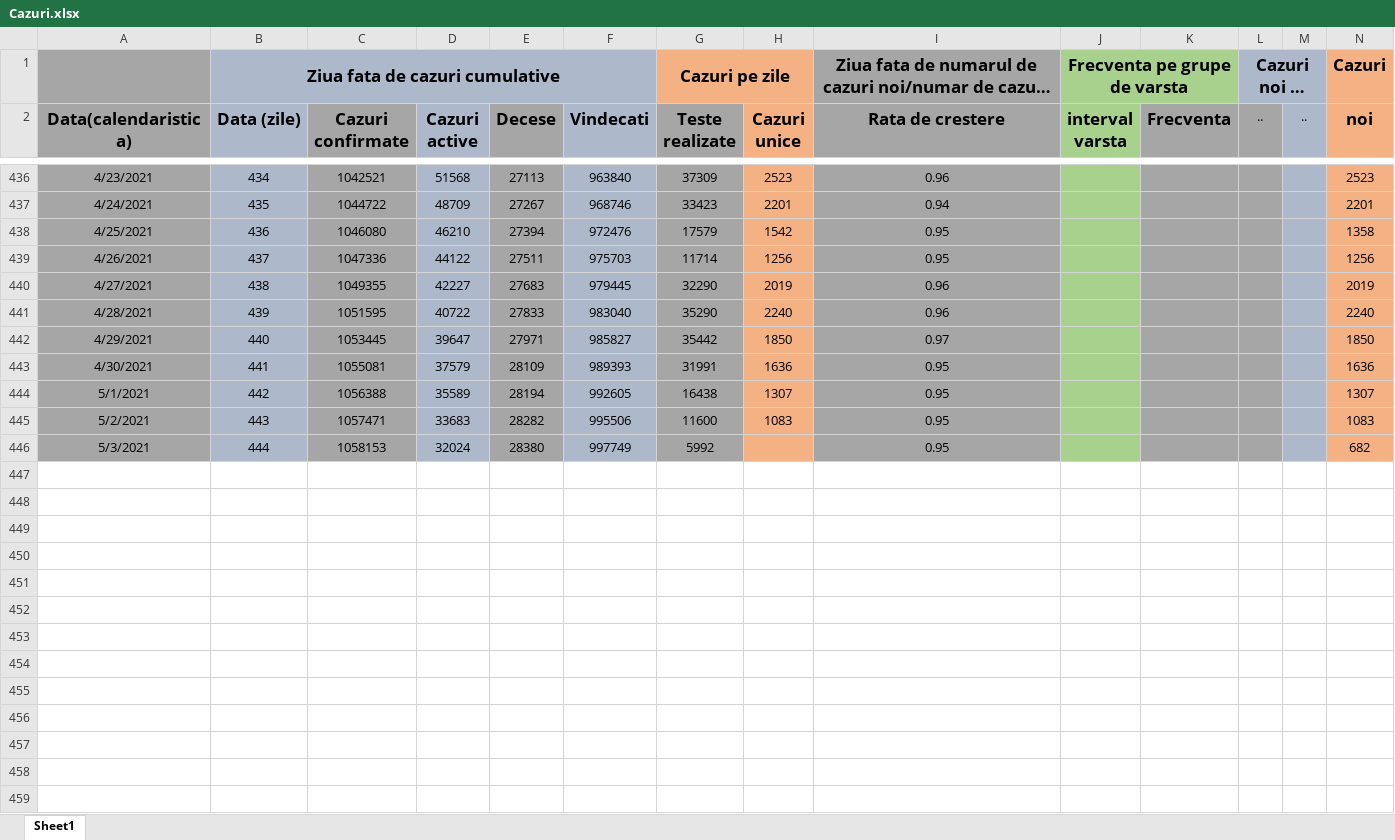
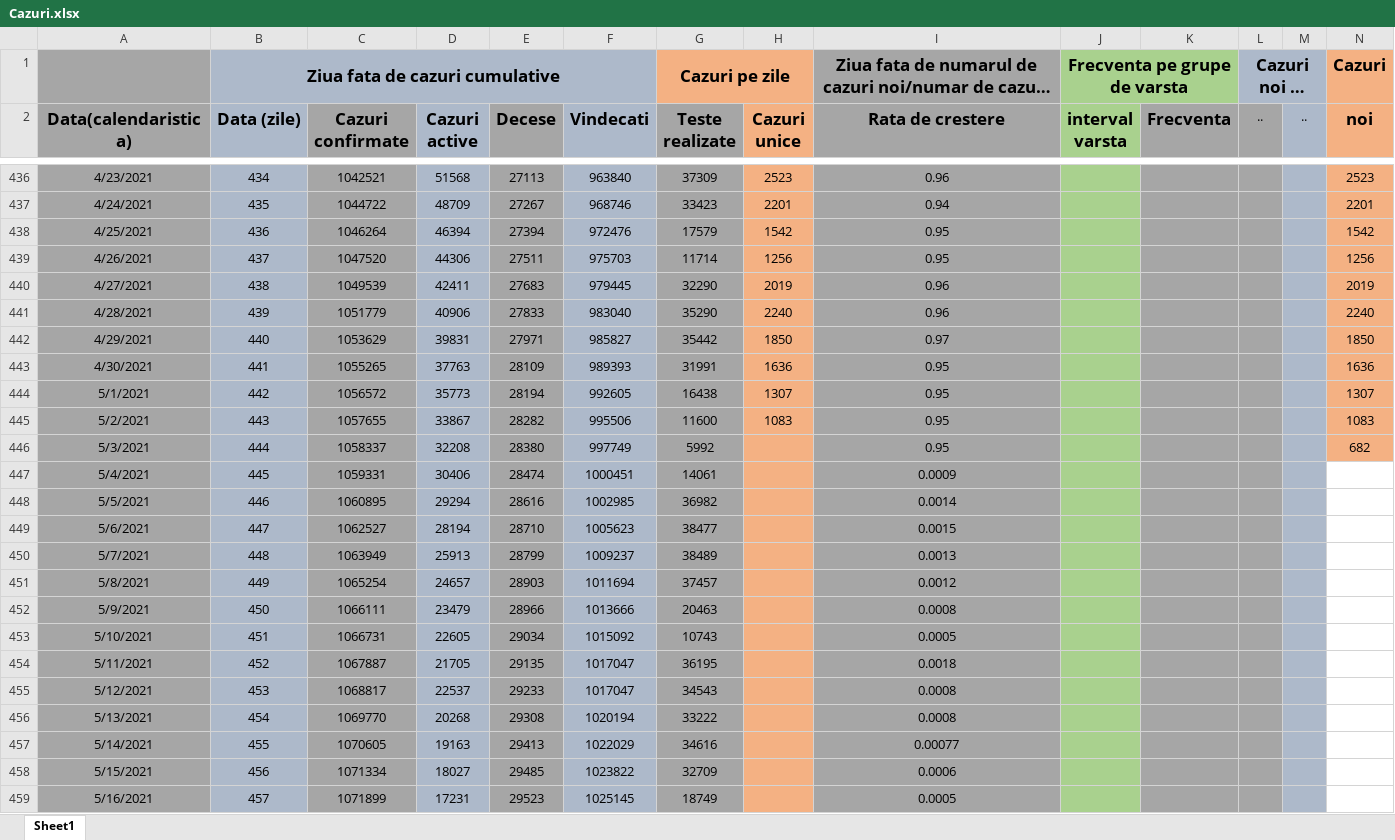
Before and after one commit to andrei98c/Licenta_covid19_UTCN, an Excel workbook: Database/Norbert/Cazuri.xlsx, sheet Sheet1, drawn as a sheet; only a part is shown, gaps mark what is left out; long unchanged cells end in …; values as stored, in another font and other column widths than the file's, no borders; the diff covers the shown part only; the diff names each change by its address in the sheet, - before the commit and + after, or states it on an @@ line.

```diff
--- a/Database/Norbert/Cazuri.xlsx (sheet Sheet1)
+++ b/Database/Norbert/Cazuri.xlsx (sheet Sheet1)
-C438 (Cazuri confirmate): 1046080
+C438 (Cazuri confirmate): 1046264
-D438 (Cazuri active): 46210
+D438 (Cazuri active): 46394
-N438 (noi): 1358
+N438 (noi): 1542
-C439 (Cazuri confirmate): 1047336
+C439 (Cazuri confirmate): 1047520
-D439 (Cazuri active): 44122
+D439 (Cazuri active): 44306
-C440 (Cazuri confirmate): 1049355
+C440 (Cazuri confirmate): 1049539
-D440 (Cazuri active): 42227
+D440 (Cazuri active): 42411
-C441 (Cazuri confirmate): 1051595
+C441 (Cazuri confirmate): 1051779
-D441 (Cazuri active): 40722
+D441 (Cazuri active): 40906
-C442 (Cazuri confirmate): 1053445
+C442 (Cazuri confirmate): 1053629
-D442 (Cazuri active): 39647
+D442 (Cazuri active): 39831
-C443 (Cazuri confirmate): 1055081
+C443 (Cazuri confirmate): 1055265
-D443 (Cazuri active): 37579
+D443 (Cazuri active): 37763
-C444 (Cazuri confirmate): 1056388
+C444 (Cazuri confirmate): 1056572
-D444 (Cazuri active): 35589
+D444 (Cazuri active): 35773
-C445 (Cazuri confirmate): 1057471
+C445 (Cazuri confirmate): 1057655
-D445 (Cazuri active): 33683
+D445 (Cazuri active): 33867
-C446 (Cazuri confirmate): 1058153
+C446 (Cazuri confirmate): 1058337
-D446 (Cazuri active): 32024
+D446 (Cazuri active): 32208
+row 447: 5/4/2021 | 445 | 1059331 | 30406 | 28474 | 1000451 | 14061 |  | 0.0009
+row 448: 5/5/2021 | 446 | 1060895 | 29294 | 28616 | 1002985 | 36982 |  | 0.0014
+row 449: 5/6/2021 | 447 | 1062527 | 28194 | 28710 | 1005623 | 38477 |  | 0.0015
+row 450: 5/7/2021 | 448 | 1063949 | 25913 | 28799 | 1009237 | 38489 |  | 0.0013
+row 451: 5/8/2021 | 449 | 1065254 | 24657 | 28903 | 1011694 | 37457 |  | 0.0012
+row 452: 5/9/2021 | 450 | 1066111 | 23479 | 28966 | 1013666 | 20463 |  | 0.0008
+row 453: 5/10/2021 | 451 | 1066731 | 22605 | 29034 | 1015092 | 10743 |  | 0.0005
+row 454: 5/11/2021 | 452 | 1067887 | 21705 | 29135 | 1017047 | 36195 |  | 0.0018
+row 455: 5/12/2021 | 453 | 1068817 | 22537 | 29233 | 1017047 | 34543 |  | 0.0008
+row 456: 5/13/2021 | 454 | 1069770 | 20268 | 29308 | 1020194 | 33222 |  | 0.0008
+row 457: 5/14/2021 | 455 | 1070605 | 19163 | 29413 | 1022029 | 34616 |  | 0.00077
+row 458: 5/15/2021 | 456 | 1071334 | 18027 | 29485 | 1023822 | 32709 |  | 0.0006
+row 459: 5/16/2021 | 457 | 1071899 | 17231 | 29523 | 1025145 | 18749 |  | 0.0005
```
Also changed, not shown: 14 added rows and 200 edited cells elsewhere in this sheet, Database/Norbert/Australia_Ungaria_Israel_worldometer.xlsx.
